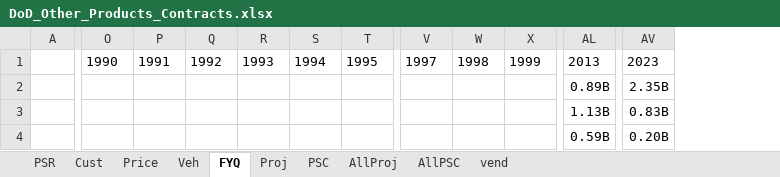
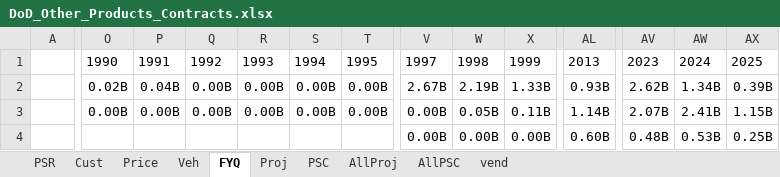
Before and after one commit to CSISdefense/Vendor, an Excel workbook: Output/AcqTrends/Platform/Other_Products/DoD_Other_Products_Contracts.xlsx, sheet FYQ, drawn as a sheet; only a part is shown, gaps mark what is left out; values as stored, in another font and other column widths than the file's, no borders; the diff covers the shown part only; the diff names each change by its address in the sheet, - before the commit and + after, or states it on an @@ line.

```diff
--- a/Output/AcqTrends/Platform/Other_Products/DoD_Other_Products_Contracts.xlsx (sheet FYQ)
+++ b/Output/AcqTrends/Platform/Other_Products/DoD_Other_Products_Contracts.xlsx (sheet FYQ)
+column AW, rows 1-4: 2024 | 1.34B | 2.41B | 0.53B
+column AX, rows 1-4: 2025 | 0.39B | 1.15B | 0.25B
-O2: (empty)
+O2: 0.02B
-P2: (empty)
+P2: 0.04B
-Q2:Q3: (empty)
+Q2:Q3: 0.00B
-R2:R3: (empty)
+R2:R3: 0.00B
-S2:S3: (empty)
+S2:S3: 0.00B
-T2:T3: (empty)
+T2:T3: 0.00B
-V2: (empty)
+V2: 2.67B
-W2: (empty)
+W2: 2.19B
-X2: (empty)
+X2: 1.33B
-AL2: 0.89B
+AL2: 0.93B
-AV2: 2.35B
+AV2: 2.62B
-O3: (empty)
+O3: 0.00B
-P3: (empty)
+P3: 0.00B
-V3:V4: (empty)
+V3:V4: 0.00B
-W3: (empty)
+W3: 0.05B
-X3: (empty)
+X3: 0.11B
-AL3: 1.13B
+AL3: 1.14B
-AV3: 0.83B
+AV3: 2.07B
-W4: (empty)
+W4: 0.00B
-X4: (empty)
+X4: 0.00B
-AL4: 0.59B
+AL4: 0.60B
-AV4: 0.20B
+AV4: 0.48B
```
Also changed, not shown: 7 added rows, 7 removed rows and 125 edited cells elsewhere in this sheet, sheet Veh, formulas that keep their value, Output/AcqTrends/Platform/Aircraft/DoD_Aircraft_Contracts.xlsx, Output/AcqTrends/Platform/Electronics_Comms_and_Sensors/DoD_Electronics_Comms_and_Sensors_Contracts.xlsx, 30 other files.
